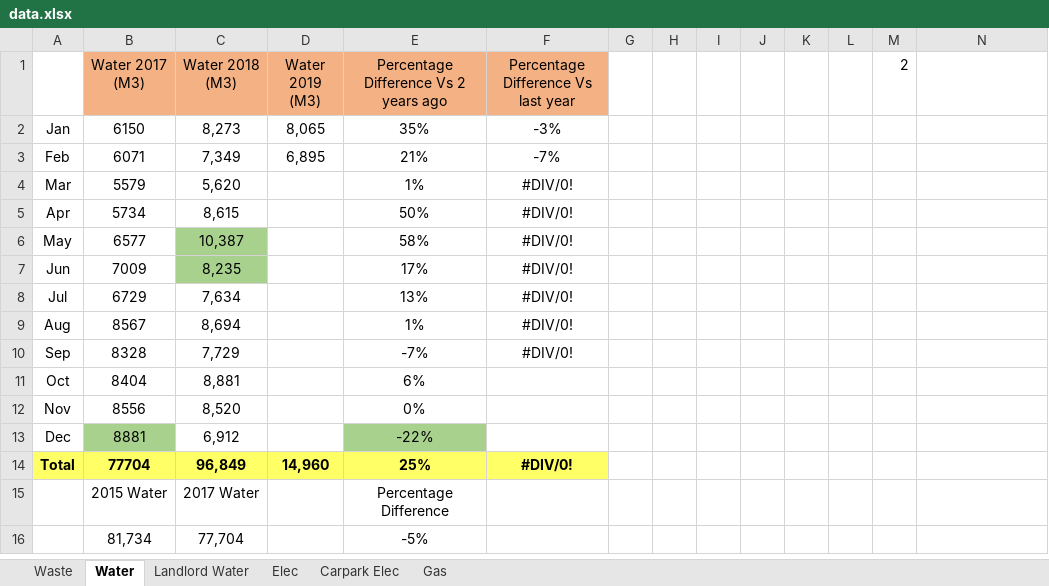
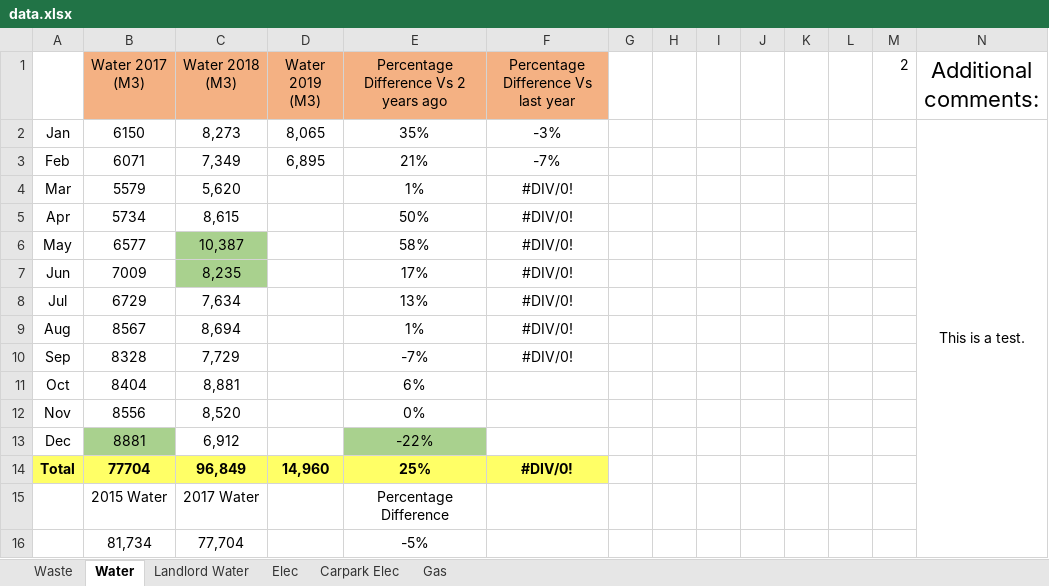
Before and after one commit to kamenPB/Green-Credentials, an Excel workbook: data.xlsx, sheet Water, drawn as a sheet; values as stored, in another font and other column widths than the file's, no borders; the diff names each change by its address in the sheet, - before the commit and + after, or states it on an @@ line.

```diff
--- a/data.xlsx (sheet Water)
+++ b/data.xlsx (sheet Water)
-N1: (empty)
+N1: Additional comments:
-N2 (Additional comments:): (empty)
+N2 (Additional comments:): This is a test.
+N2:N16 merged
```
Also changed, not shown: sheet Waste, sheet Carpark Elec, sheet Landlord Water, sheet Gas, sheet Elec.
